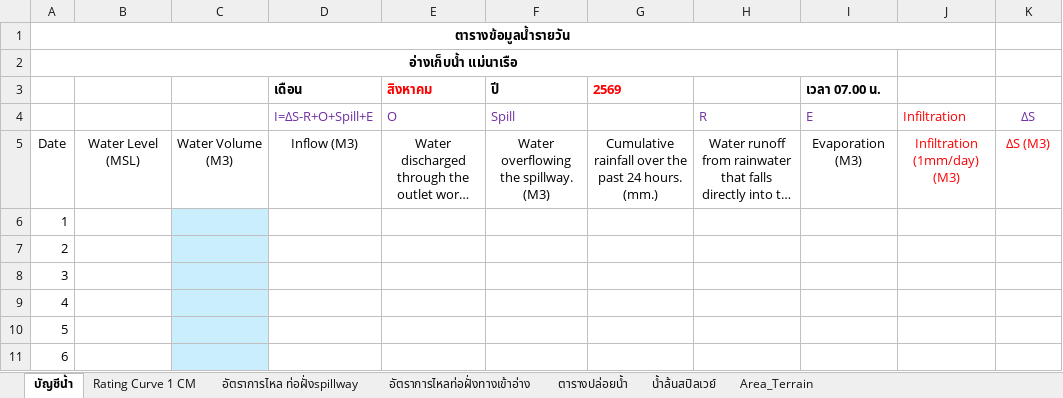
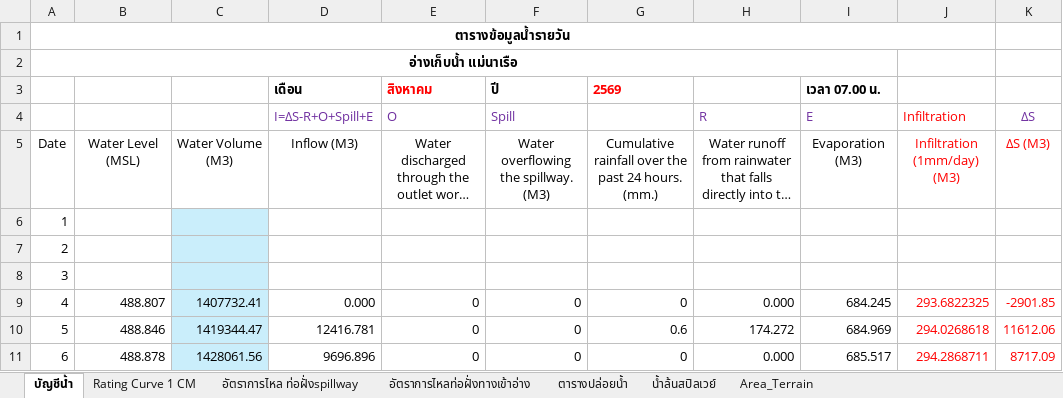
Before and after one commit to mpdox30/maenarua-water-web, an Excel workbook: 01_data/Reservoirs/inflow/2026/2026_November_MNR.xlsx, sheet บัญชีน้ำ, drawn as a sheet; only a part is shown; long unchanged cells end in …; values as stored, in another font and other column widths than the file's, no borders; conditional formats not drawn; the diff covers the shown part only; the diff names each change by its address in the sheet, - before the commit and + after, or states it on an @@ line.

Commit message:
Auto-update: reservoir official file + shadow CSV + water_ledger.json Sat 11/07/2026  8:59:35.42

```diff
--- a/01_data/Reservoirs/inflow/2026/2026_November_MNR.xlsx (sheet บัญชีน้ำ)
+++ b/01_data/Reservoirs/inflow/2026/2026_November_MNR.xlsx (sheet บัญชีน้ำ)
-B9: (empty)
+B9: 488.807
-C9: (empty)
+C9: 1407732.41
-D9 (เดือน): (empty)
+D9 (เดือน): 0.000
-E9:E11 (สิงหาคม): (empty)
+E9:E11 (สิงหาคม): 0
-F9:F11 (ปี): (empty)
+F9:F11 (ปี): 0
-G9 (2569): (empty)
+G9 (2569): 0
-H9: (empty)
+H9: 0.000
-I9 (เวลา 07.00 น.): (empty)
+I9 (เวลา 07.00 น.): 684.245
-J9: (empty)
+J9: 293.6822325
-K9: (empty)
+K9: -2901.85
-B10: (empty)
+B10: 488.846
-C10: (empty)
+C10: 1419344.47
-D10 (เดือน): (empty)
+D10 (เดือน): 12416.781
-G10 (2569): (empty)
+G10 (2569): 0.6
-H10: (empty)
+H10: 174.272
-I10 (เวลา 07.00 น.): (empty)
+I10 (เวลา 07.00 น.): 684.969
-J10: (empty)
+J10: 294.0268618
-K10: (empty)
+K10: 11612.06
-B11: (empty)
+B11: 488.878
-C11: (empty)
+C11: 1428061.56
-D11 (เดือน): (empty)
+D11 (เดือน): 9696.896
-G11 (2569): (empty)
+G11 (2569): 0
-H11: (empty)
+H11: 0.000
-I11 (เวลา 07.00 น.): (empty)
+I11 (เวลา 07.00 น.): 685.517
-J11: (empty)
+J11: 294.2868711
-K11: (empty)
+K11: 8717.09
```
Also changed, not shown: 10 edited cells elsewhere in this sheet, charts or pictures, 2 other files.
